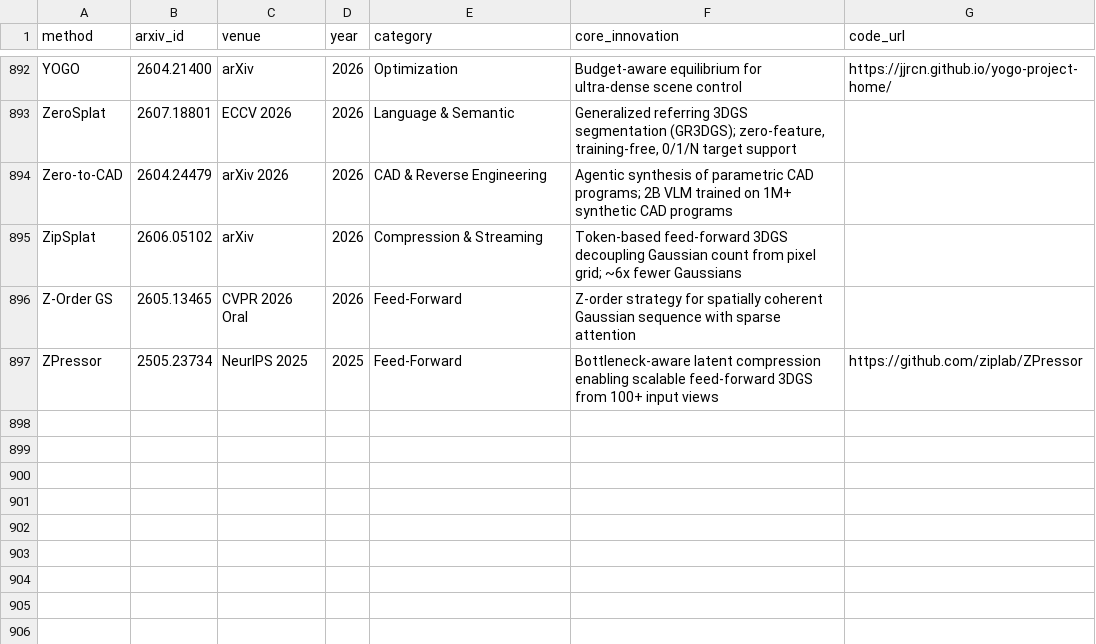
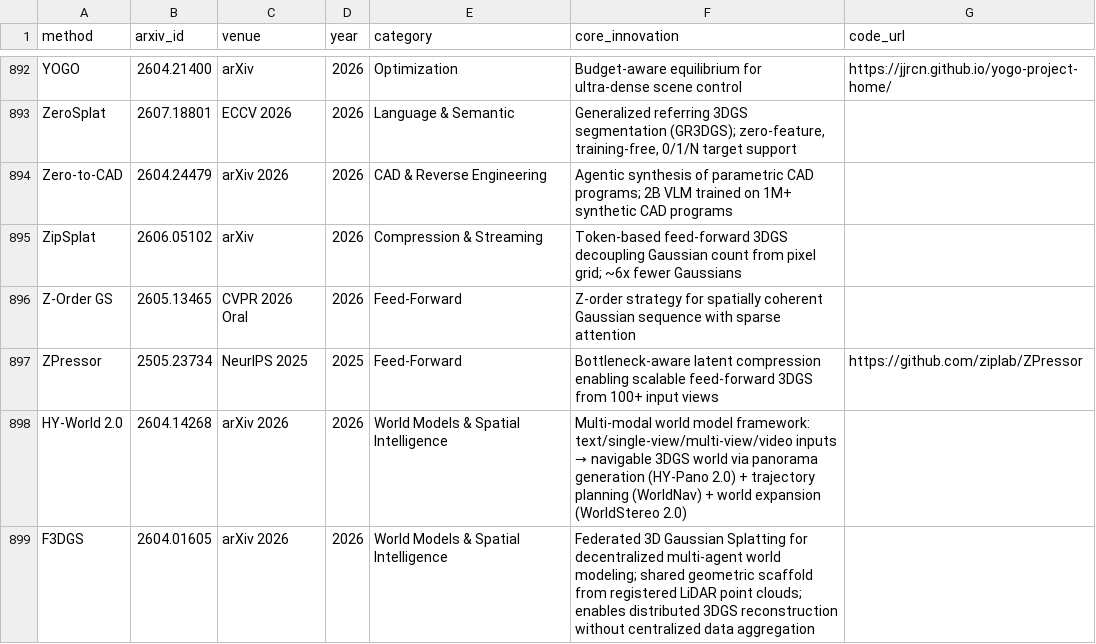
Before and after one commit to jaccen/Awesome-Gaussian-Skills, a CSV file: 3dgs-methods-overview.csv, drawn as a sheet; only a part is shown, gaps mark what is left out; the diff covers the shown part only.

```diff
--- a/3dgs-methods-overview.csv
+++ b/3dgs-methods-overview.csv
@@ -897 +897,3 @@ Z-Order GS,2605.13465,CVPR 2026 Oral,2026,Feed-Forward,Z-order strategy for spat
 ZPressor,2505.23734,NeurIPS 2025,2025,Feed-Forward,Bottleneck-aware latent compression enabling scalable feed-forward 3DGS from 100+ input views,https://github.com/ziplab/ZPressor
+HY-World 2.0,2604.14268,arXiv 2026,2026,World Models & Spatial Intelligence,Multi-modal world model framework: text/single-view/multi-view/video inputs → navigable 3DGS world via panorama generation (HY-Pano 2.0) + trajectory planning (WorldNav) + world expansion (WorldStereo 2.0),
+F3DGS,2604.01605,arXiv 2026,2026,World Models & Spatial Intelligence,Federated 3D Gaussian Splatting for decentralized multi-agent world modeling; shared geometric scaffold from registered LiDAR point clouds; enables distributed 3DGS reconstruction without centralized data aggregation,
```
Also changed, not shown: 2 added rows and 6 edited cells elsewhere in this file, 10 other files.
